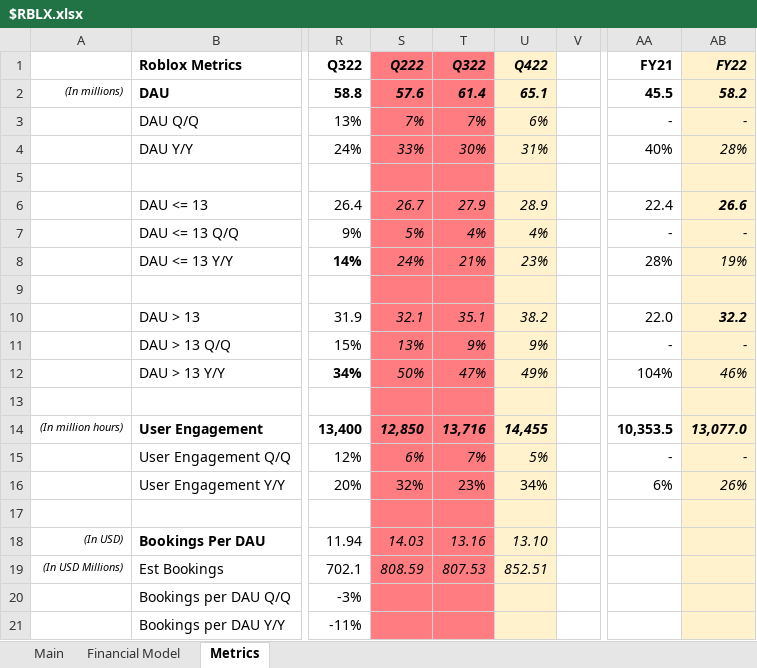
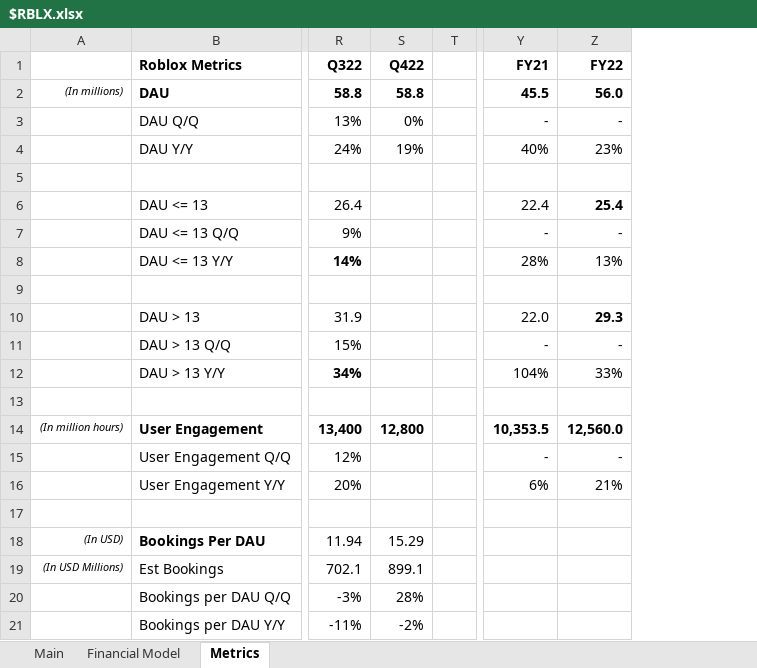
Before and after one commit to Charlie-Hill/Financial-Models, an Excel workbook: $RBLX.xlsx, sheet Metrics, drawn as a sheet; only a part is shown, gaps mark what is left out; values as stored, in another font and other column widths than the file's, no borders; charts and pictures not drawn; removed rows and columns are numbered as before the commit, all else as after; the diff names each change by its address in the sheet, - before the commit and + after, or states it on an @@ line.

Commit message:
$RBLX Q422 metrics

```diff
--- a/$RBLX.xlsx (sheet Metrics)
+++ b/$RBLX.xlsx (sheet Metrics)
-column S (Q222), rows 2-19: 57.6 | 7% | 33% |  | 26.7 | 5% | 24% |  | 32.1 | 13% | 50% |  | 12,850 | 6% | 32% |  | 14.03 | 808.59
-column T (Q322), rows 2-19: 61.4 | 7% | 30% |  | 27.9 | 4% | 21% |  | 35.1 | 9% | 47% |  | 13,716 | 7% | 23% |  | 13.16 | 807.53
-S1:S21 fill: #FFF2CC
+S1:S21 fill: none
-S1:S4 italic: on
+S1:S4 italic: off
-Z1:Z21 fill: #FFF2CC
+Z1:Z21 fill: none
-Z1:Z4 italic: on
+Z1:Z4 italic: off
-S2 (Q422): 65.1
+S2 (Q422): 58.8
-Z2 (FY22): 58.2
+Z2 (FY22): 56.0
-S3 (Q422): 6%
+S3 (Q422): 0%
-S4 (Q422): 31%
+S4 (Q422): 19%
-Z4 (FY22): 28%
+Z4 (FY22): 23%
-S6 (Q422): 28.9
+S6 (Q422): (empty)
-Z6 (FY22): 26.6
+Z6 (FY22): 25.4
-Z6:Z8 italic: on
+Z6:Z8 italic: off
-S7 (Q422): 4%
+S7 (Q422): (empty)
-S8 (Q422): 23%
+S8 (Q422): (empty)
-Z8 (FY22): 19%
+Z8 (FY22): 13%
-S10 (Q422): 38.2
+S10 (Q422): (empty)
-Z10 (FY22): 32.2
+Z10 (FY22): 29.3
-Z10:Z12 italic: on
+Z10:Z12 italic: off
-S11 (Q422): 9%
+S11 (Q422): (empty)
-S12 (Q422): 49%
+S12 (Q422): (empty)
-Z12 (FY22): 46%
+Z12 (FY22): 33%
-S14 (Q422): 14,455
+S14 (Q422): 12,800
-S14 italic: on
+S14 italic: off
-Z14 (FY22): 13,077.0
+Z14 (FY22): 12,560.0
-Z14:Z16 italic: on
+Z14:Z16 italic: off
-S15 (Q422): 5%
+S15 (Q422): (empty)
-S16 (Q422): 34%
+S16 (Q422): (empty)
-Z16 (FY22): 26%
+Z16 (FY22): 21%
-S18 (Q422): 13.10
+S18 (Q422): 15.29
-S18:S19 italic: on
+S18:S19 italic: off
-S19 (Q422): 852.51
+S19 (Q422): 899.1
-S20 (Q422): (empty)
+S20 (Q422): 28%
-S21 (Q422): (empty)
+S21 (Q422): -2%
```
Also changed, not shown: sheet Financial Model, sheet Main, formulas that keep their value, charts or pictures.
